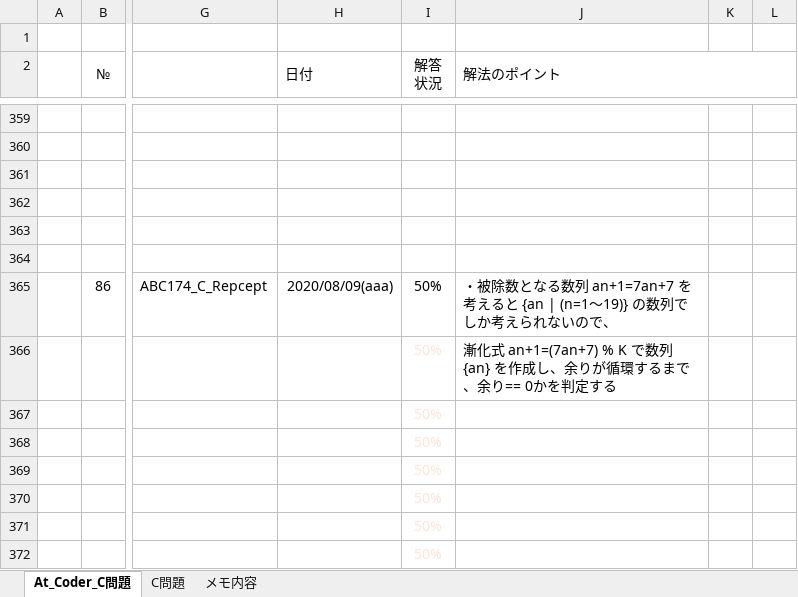
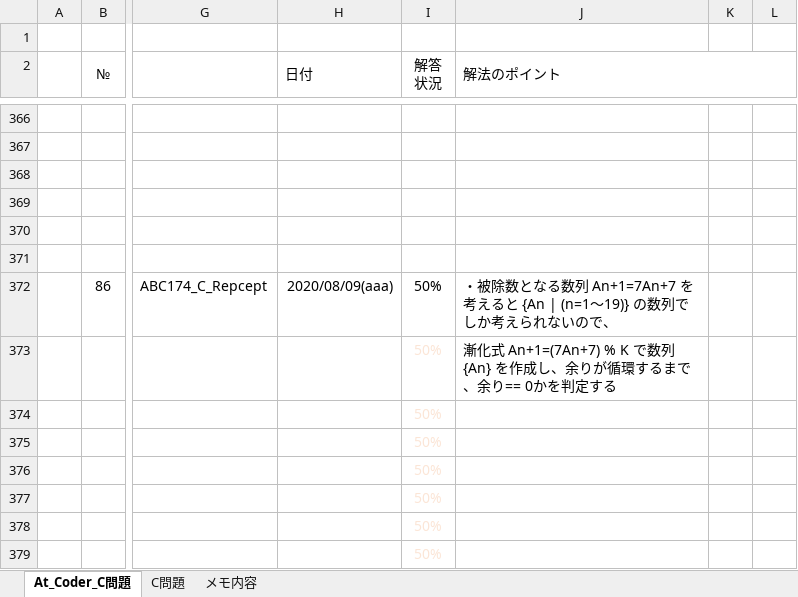
Before and after one commit to roshihie/At_Coder, an Excel workbook: ◆At_Coder_メモ帳◆.xlsm, sheet At_Coder_C問題, drawn as a sheet; only a part is shown, gaps mark what is left out; values as stored, in another font and other column widths than the file's, no borders; charts and pictures and conditional formats not drawn; addresses are those after the commit; the diff covers the shown part only; the diff names each change by its address in the sheet, - before the commit and + after, or states it on an @@ line.

```diff
--- a/◆At_Coder_メモ帳◆.xlsm (sheet At_Coder_C問題)
+++ b/◆At_Coder_メモ帳◆.xlsm (sheet At_Coder_C問題)
-J372 (解法のポイント): …る数列 an+1=7an+7 を考えると {an | (n=1～19)}…
+J372 (解法のポイント): …る数列 An+1=7An+7 を考えると {An | (n=1～19)}…
-J373 (解法のポイント): 漸化式 an+1=(7an+7) % K で数列 {an} を作成し…
+J373 (解法のポイント): 漸化式 An+1=(7An+7) % K で数列 {An} を作成し…
```
Also changed, not shown: 7 added rows and 8 edited cells elsewhere in this sheet, formulas that keep their value, charts or pictures, 6 other files.
